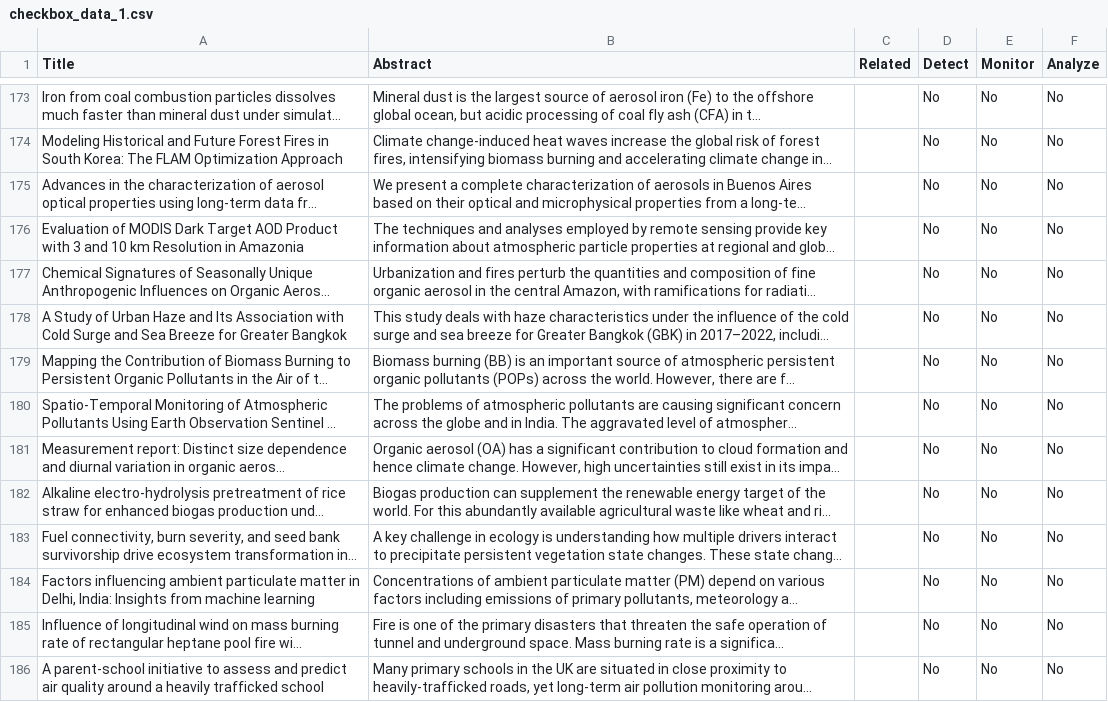
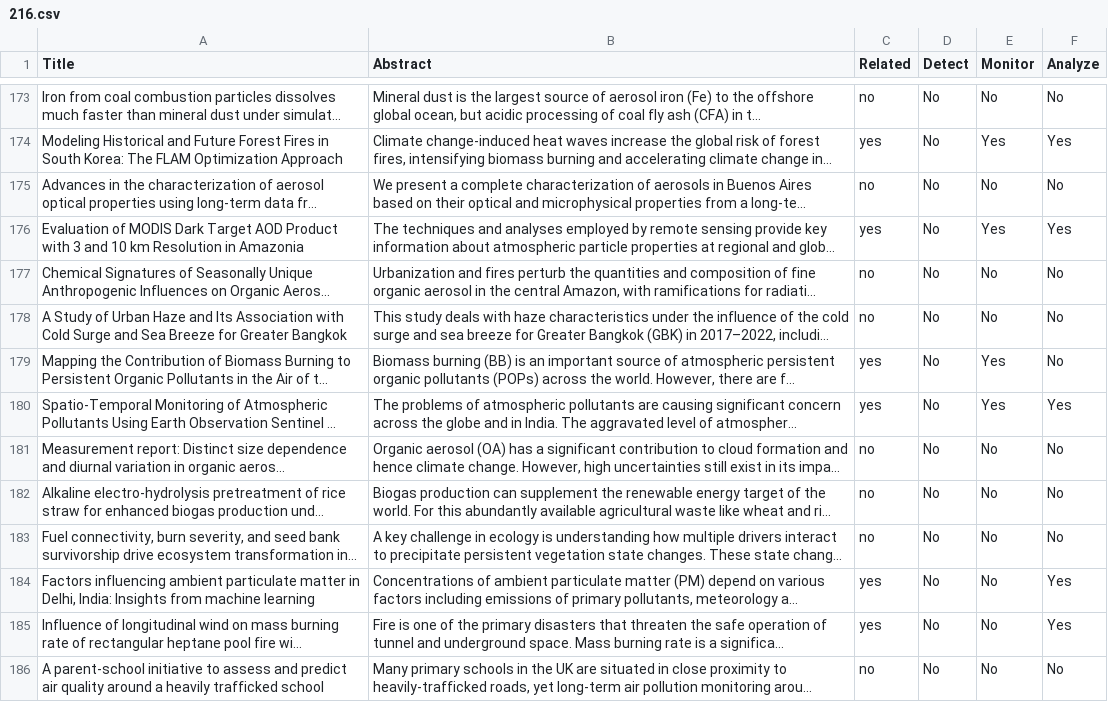
Before and after one commit to prayat-pu/title-abstract-screening-webapp, a CSV file: upload/216.csv (was upload/checkbox_data_1.csv), drawn as a sheet; only a part is shown, gaps mark what is left out; long unchanged cells end in …; the diff covers the shown part only; the diff names each change by its address in the sheet, - before the commit and + after, or states it on an @@ line.

```diff
--- a/upload/checkbox_data_1.csv
+++ b/upload/216.csv
-C173 (Related): (empty)
+C173 (Related): no
-C174 (Related): (empty)
+C174 (Related): yes
-E174 (Monitor): No
+E174 (Monitor): Yes
-F174 (Analyze): No
+F174 (Analyze): Yes
-C175 (Related): (empty)
+C175 (Related): no
-C176 (Related): (empty)
+C176 (Related): yes
-E176 (Monitor): No
+E176 (Monitor): Yes
-F176 (Analyze): No
+F176 (Analyze): Yes
-C177:C178 (Related): (empty)
+C177:C178 (Related): no
-C179:C180 (Related): (empty)
+C179:C180 (Related): yes
-E179:E180 (Monitor): No
+E179:E180 (Monitor): Yes
-F180 (Analyze): No
+F180 (Analyze): Yes
-C181:C183 (Related): (empty)
+C181:C183 (Related): no
-C184:C185 (Related): (empty)
+C184:C185 (Related): yes
-F184:F185 (Analyze): No
+F184:F185 (Analyze): Yes
-C186 (Related): (empty)
+C186 (Related): no
```
Also changed, not shown: 128 edited cells elsewhere in this file, 3 other files.
